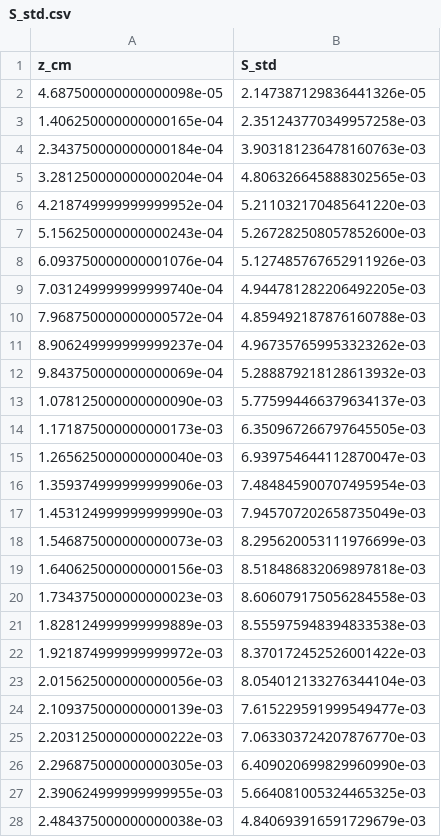
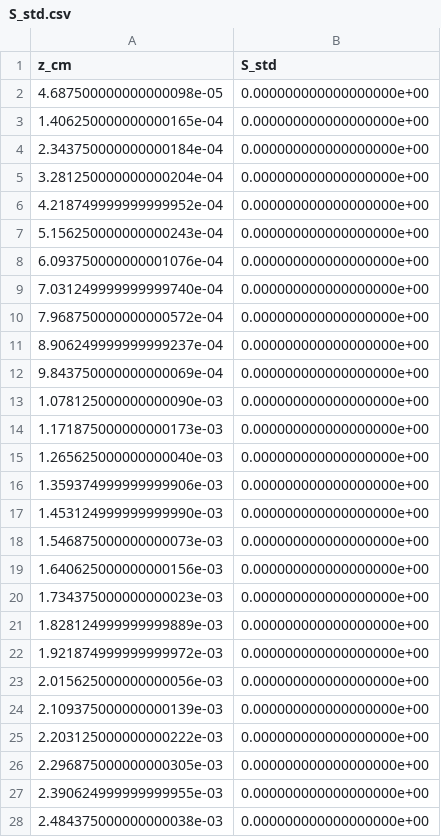
Before and after one commit to LirazDvorkind/SELE_Regularization, a CSV file: results/raw/S_std.csv, drawn as a sheet; only a part is shown; the diff covers the shown part only.

```diff
--- a/results/raw/S_std.csv
+++ b/results/raw/S_std.csv
@@ -1,28 +1,28 @@
 z_cm,S_std
-4.687500000000000098e-05,2.147387129836441326e-05
-1.406250000000000165e-04,2.351243770349957258e-03
-2.343750000000000184e-04,3.903181236478160763e-03
-3.281250000000000204e-04,4.806326645888302565e-03
-4.218749999999999952e-04,5.211032170485641220e-03
-5.156250000000000243e-04,5.267282508057852600e-03
-6.093750000000001076e-04,5.127485767652911926e-03
-7.031249999999999740e-04,4.944781282206492205e-03
-7.968750000000000572e-04,4.859492187876160788e-03
-8.906249999999999237e-04,4.967357659953323262e-03
-9.843750000000000069e-04,5.288879218128613932e-03
-1.078125000000000090e-03,5.775994466379634137e-03
-1.171875000000000173e-03,6.350967266797645505e-03
-1.265625000000000040e-03,6.939754644112870047e-03
-1.359374999999999906e-03,7.484845900707495954e-03
-1.453124999999999990e-03,7.945707202658735049e-03
-1.546875000000000073e-03,8.295620053111976699e-03
-1.640625000000000156e-03,8.518486832069897818e-03
-1.734375000000000023e-03,8.606079175056284558e-03
-1.828124999999999889e-03,8.555975948394833538e-03
-1.921874999999999972e-03,8.370172452526001422e-03
-2.015625000000000056e-03,8.054012133276344104e-03
-2.109375000000000139e-03,7.615229591999549477e-03
-2.203125000000000222e-03,7.063303724207876770e-03
-2.296875000000000305e-03,6.409020699829960990e-03
-2.390624999999999955e-03,5.664081005324465325e-03
-2.484375000000000038e-03,4.840693916591729679e-03
+4.687500000000000098e-05,0.000000000000000000e+00
+1.406250000000000165e-04,0.000000000000000000e+00
+2.343750000000000184e-04,0.000000000000000000e+00
+3.281250000000000204e-04,0.000000000000000000e+00
+4.218749999999999952e-04,0.000000000000000000e+00
+5.156250000000000243e-04,0.000000000000000000e+00
+6.093750000000001076e-04,0.000000000000000000e+00
+7.031249999999999740e-04,0.000000000000000000e+00
+7.968750000000000572e-04,0.000000000000000000e+00
+8.906249999999999237e-04,0.000000000000000000e+00
+9.843750000000000069e-04,0.000000000000000000e+00
+1.078125000000000090e-03,0.000000000000000000e+00
+1.171875000000000173e-03,0.000000000000000000e+00
+1.265625000000000040e-03,0.000000000000000000e+00
+1.359374999999999906e-03,0.000000000000000000e+00
+1.453124999999999990e-03,0.000000000000000000e+00
+1.546875000000000073e-03,0.000000000000000000e+00
+1.640625000000000156e-03,0.000000000000000000e+00
+1.734375000000000023e-03,0.000000000000000000e+00
+1.828124999999999889e-03,0.000000000000000000e+00
+1.921874999999999972e-03,0.000000000000000000e+00
+2.015625000000000056e-03,0.000000000000000000e+00
+2.109375000000000139e-03,0.000000000000000000e+00
+2.203125000000000222e-03,0.000000000000000000e+00
+2.296875000000000305e-03,0.000000000000000000e+00
+2.390624999999999955e-03,0.000000000000000000e+00
+2.484375000000000038e-03,0.000000000000000000e+00
```
Also changed, not shown: 5 edited cells elsewhere in this file, results/raw/S_mean.csv, results/raw/eta_fit.csv, 9 other files.
